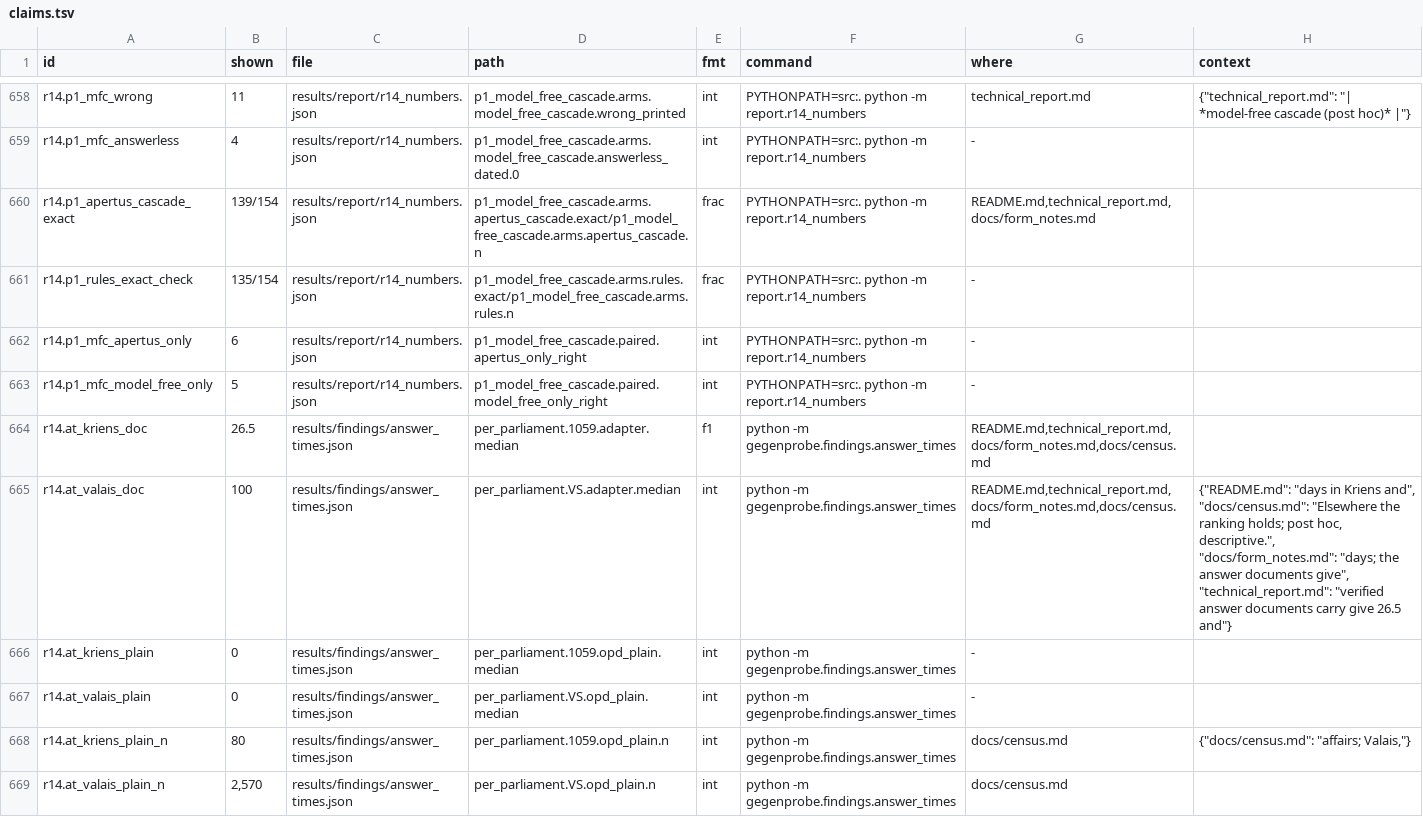
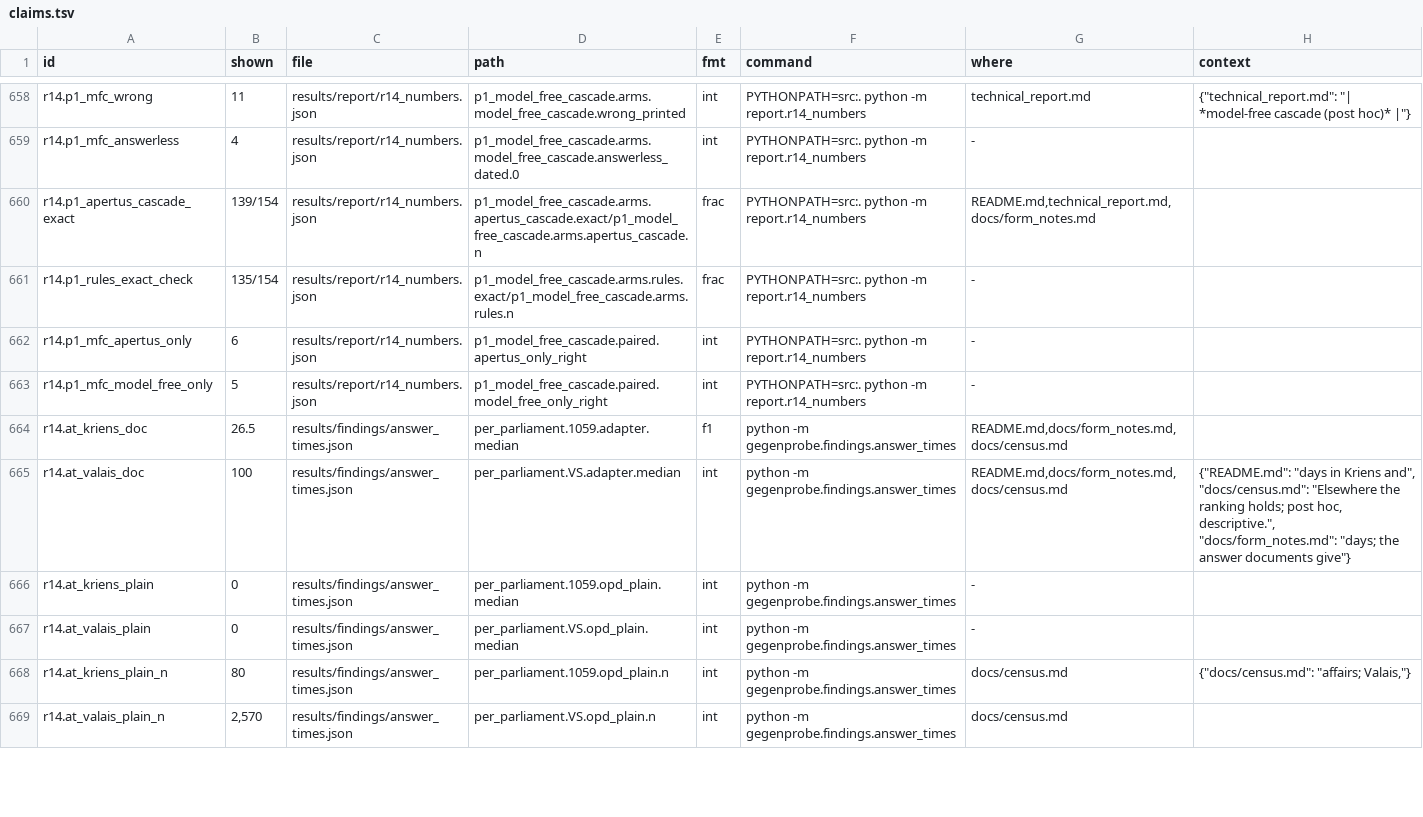
Before and after one commit to mi11ione/gegenprobe, a TSV file: track_2a/claims.tsv, drawn as a sheet; only a part is shown, gaps mark what is left out; the diff covers the shown part only.

Commit message:
Report: figures 1 and 2 redrawn at full text width (smallest text 7.5 pt); 6 pages kept by moving repeated detail to README/docs

```diff
--- a/track_2a/claims.tsv
+++ b/track_2a/claims.tsv
@@ -663,4 +663,4 @@ r14.p1_mfc_apertus_only	6	results/report/r14_numbers.json	p1_model_free_cascade.
 r14.p1_mfc_model_free_only	5	results/report/r14_numbers.json	p1_model_free_cascade.paired.model_free_only_right	int	PYTHONPATH=src:. python -m report.r14_numbers	-	
-r14.at_kriens_doc	26.5	results/findings/answer_times.json	per_parliament.1059.adapter.median	f1	python -m gegenprobe.findings.answer_times	README.md,technical_report.md,docs/form_notes.md,docs/census.md	
-r14.at_valais_doc	100	results/findings/answer_times.json	per_parliament.VS.adapter.median	int	python -m gegenprobe.findings.answer_times	README.md,technical_report.md,docs/form_notes.md,docs/census.md	"{""README.md"": ""days in Kriens and"", ""docs/census.md"": ""Elsewhere the ranking holds; post hoc, descriptive."", ""docs/form_notes.md"": ""days; the answer documents give"", ""technical_report.md"": ""verified answer documents carry give 26.5 and""}"
+r14.at_kriens_doc	26.5	results/findings/answer_times.json	per_parliament.1059.adapter.median	f1	python -m gegenprobe.findings.answer_times	README.md,docs/form_notes.md,docs/census.md	
+r14.at_valais_doc	100	results/findings/answer_times.json	per_parliament.VS.adapter.median	int	python -m gegenprobe.findings.answer_times	README.md,docs/form_notes.md,docs/census.md	"{""README.md"": ""days in Kriens and"", ""docs/census.md"": ""Elsewhere the ranking holds; post hoc, descriptive."", ""docs/form_notes.md"": ""days; the answer documents give""}"
 r14.at_kriens_plain	0	results/findings/answer_times.json	per_parliament.1059.opd_plain.median	int	python -m gegenprobe.findings.answer_times	-	
```
Also changed, not shown: 44 edited cells elsewhere in this file, track_2a/claims.d/r13.tsv, track_2a/claims.d/r14.tsv, 17 other files.
